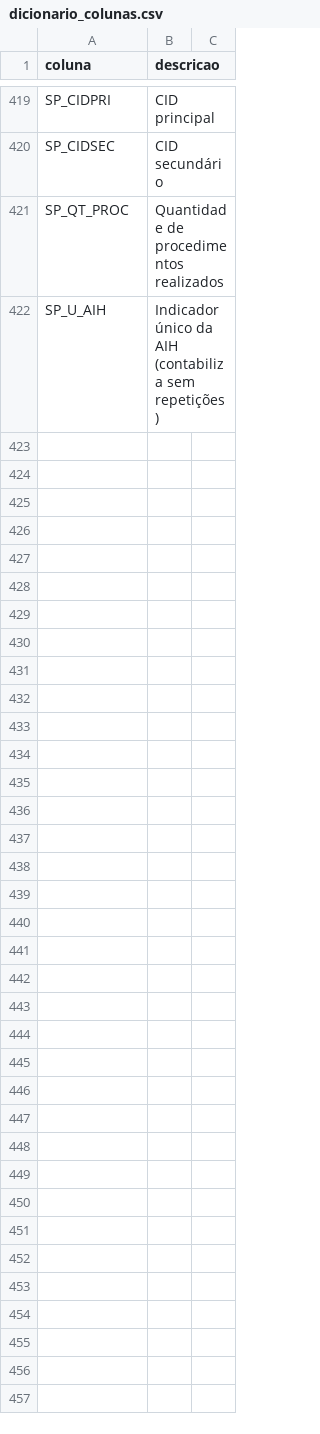
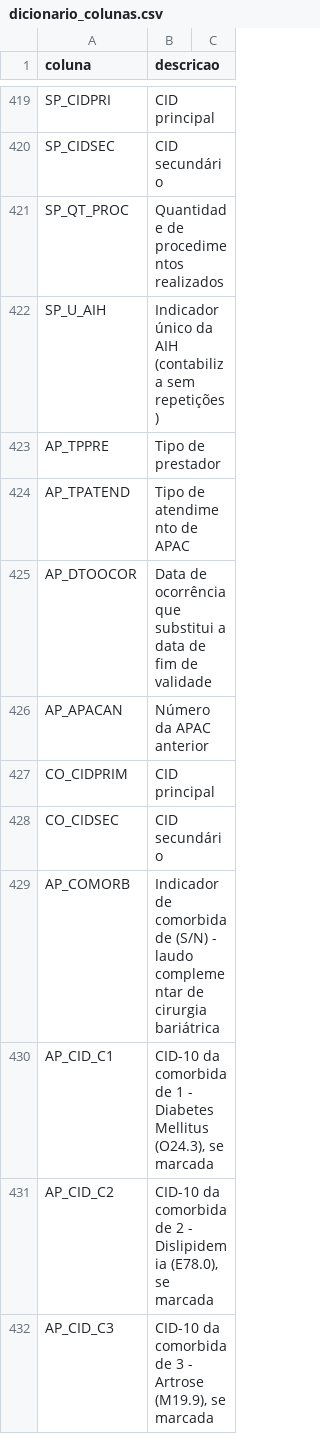
Before and after one commit to Feleea/datasus-dbc2csv-py, a CSV file: dicionario_colunas.csv, drawn as a sheet; only a part is shown, gaps mark what is left out; the diff covers the shown part only.

Commit message:
feat: add new columns to dicionario_colunas.csv for enhanced data tracking and reporting

```diff
--- a/dicionario_colunas.csv
+++ b/dicionario_colunas.csv
@@ -422 +422,11 @@ SP_QT_PROC,Quantidade de procedimentos realizados
 SP_U_AIH,Indicador único da AIH (contabiliza sem repetições)
+AP_TPPRE,Tipo de prestador
+AP_TPATEND,Tipo de atendimento de APAC
+AP_DTOOCOR,Data de ocorrência que substitui a data de fim de validade
+AP_APACAN,Número da APAC anterior
+CO_CIDPRIM,CID principal
+CO_CIDSEC,CID secundário
+AP_COMORB,Indicador de comorbidade (S/N) - laudo complementar de cirurgia bariátrica
+AP_CID_C1,"CID-10 da comorbidade 1 - Diabetes Mellitus (O24.3), se marcada"
+AP_CID_C2,"CID-10 da comorbidade 2 - Dislipidemia (E78.0), se marcada"
+AP_CID_C3,"CID-10 da comorbidade 3 - Artrose (M19.9), se marcada"
```
Also changed, not shown: 39 added rows elsewhere in this file.
